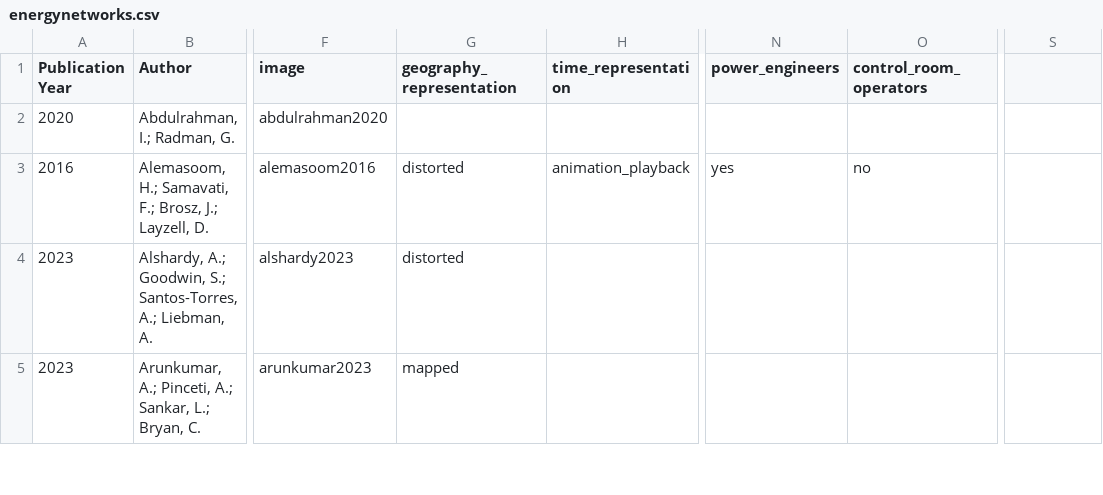
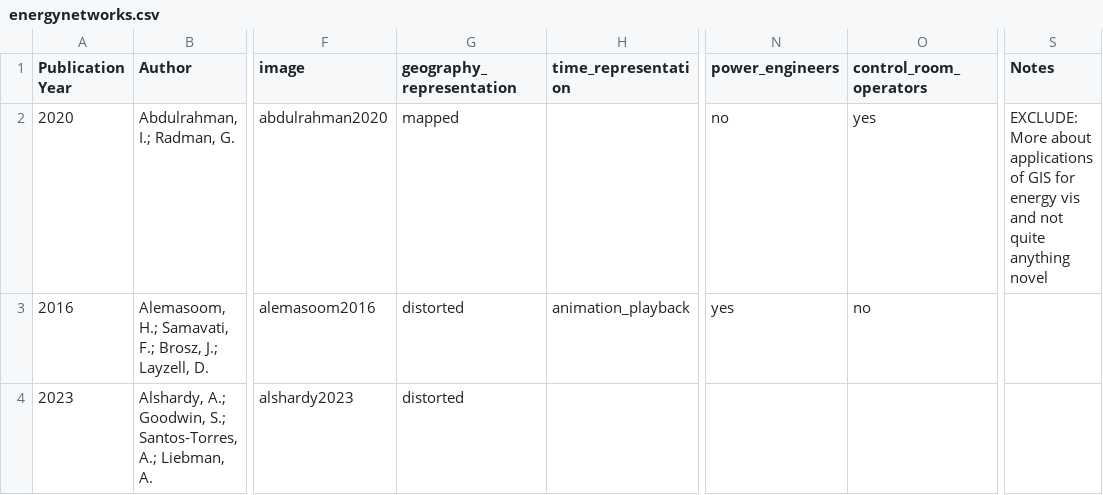
Before and after one commit to energynetworkvis/timetasktaxonomy, a CSV file: energynetworks.csv, drawn as a sheet; only a part is shown, gaps mark what is left out; the shorter side is filled out with more unchanged rows; the diff names each change by its address in the sheet, - before the commit and + after, or states it on an @@ line.

```diff
--- a/energynetworks.csv
+++ b/energynetworks.csv
-S1: (empty)
+S1: Notes
-G2 (geography_representation): (empty)
+G2 (geography_representation): mapped
-N2 (power_engineers): (empty)
+N2 (power_engineers): no
-O2 (control_room_operators): (empty)
+O2 (control_room_operators): yes
-S2 (Notes): (empty)
+S2 (Notes): EXCLUDE: More about applications of GIS for energy vis and not quite anything novel
```
Also changed, not shown: 2 other files.
